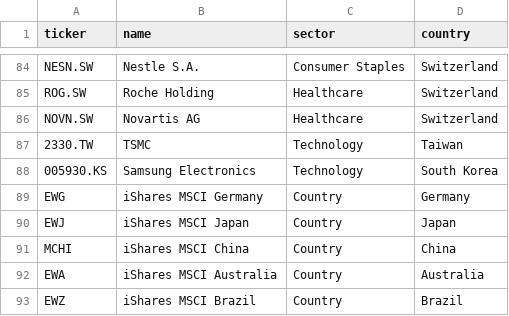
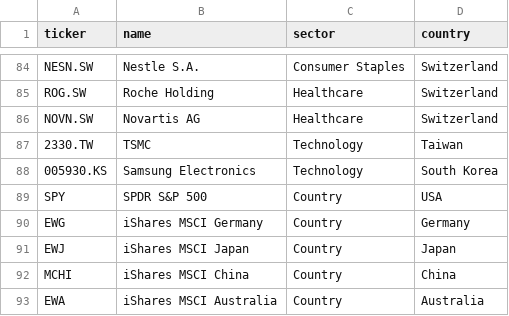
Before and after one commit to guilhermemalves03/SystemicRisk-Net, a CSV file: assets.csv, drawn as a sheet; only a part is shown, gaps mark what is left out; the shorter side is filled out with more unchanged rows; the diff covers the shown part only.

```diff
--- a/assets.csv
+++ b/assets.csv
@@ -88,2 +88,3 @@ NOVN.SW,Novartis AG,Healthcare,Switzerland
 005930.KS,Samsung Electronics,Technology,South Korea
+SPY,SPDR S&P 500,Country,USA
 EWG,iShares MSCI Germany,Country,Germany
```
Also changed, not shown: 35 added rows elsewhere in this file, 2 other files.
